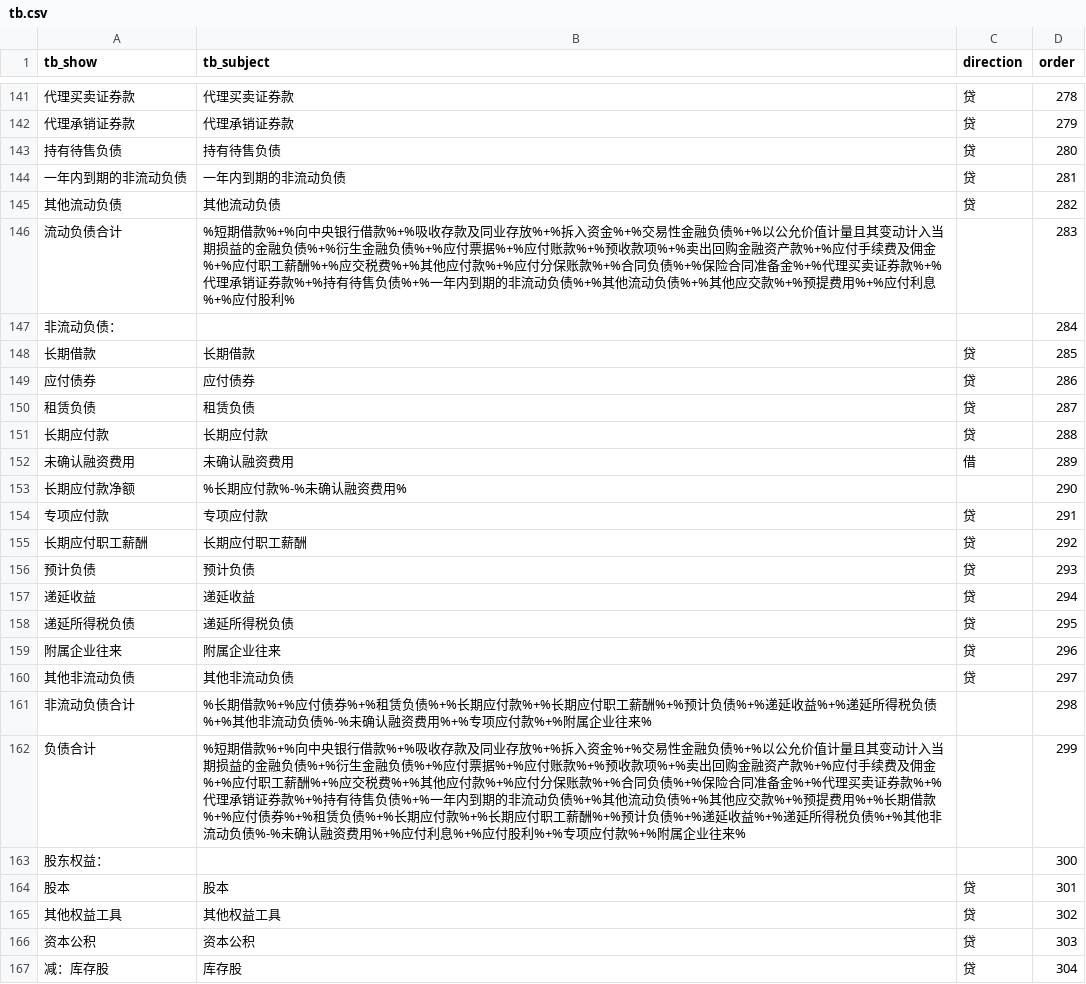
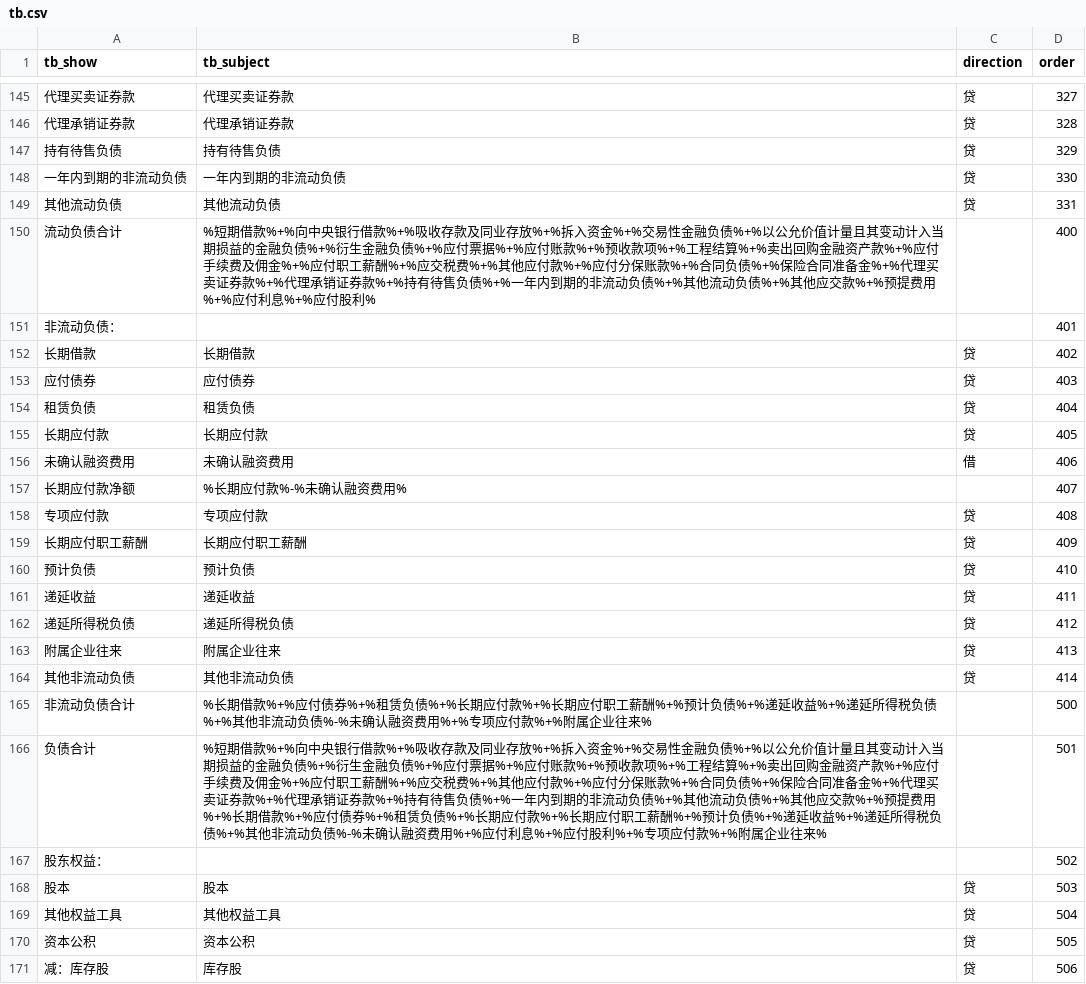
Before and after one commit to litufu/gewuaduitserver, a CSV file: src/initData/data/tb.csv, drawn as a sheet; only a part is shown, gaps mark what is left out; the diff covers the shown part only.

```diff
--- a/src/initData/data/tb.csv
+++ b/src/initData/data/tb.csv
@@ -141,27 +145,27 @@
- 代理买卖证券款,代理买卖证券款,贷,278
- 代理承销证券款,代理承销证券款,贷,279
- 持有待售负债,持有待售负债,贷,280
- 一年内到期的非流动负债,一年内到期的非流动负债,贷,281
- 其他流动负债,其他流动负债,贷,282
- 流动负债合计,%短期借款%+%向中央银行借款%+%吸收存款及同业存放%+%拆入资金%+%交易性金融负债%+%以公允价值计量且其变动计入当期损益的金融负债%+%衍生金融负债%+%应付票据%+%应付账款%+%预收款项%+%卖出回购金融资产款%+%应付手续费及佣金%+%应付职工薪酬%+%应交税费%+%其他应付款%+%应付分保账款%+%合同负债%+%保险合同准备金%+%代理买卖证券款%+%代理承销证券款%+%持有待售负债%+%一年内到期的非流动负债%+%其他流动负债%+%其他应交款%+%预提费用%+%应付利息%+%应付股利%,,283
- 非流动负债：,,,284
- 长期借款,长期借款,贷,285
- 应付债券,应付债券,贷,286
- 租赁负债,租赁负债,贷,287
- 长期应付款,长期应付款,贷,288
- 未确认融资费用,未确认融资费用,借,289
- 长期应付款净额,%长期应付款%-%未确认融资费用%,,290
- 专项应付款,专项应付款,贷,291
- 长期应付职工薪酬,长期应付职工薪酬,贷,292
- 预计负债,预计负债,贷,293
- 递延收益,递延收益,贷,294
- 递延所得税负债,递延所得税负债,贷,295
- 附属企业往来,附属企业往来,贷,296
- 其他非流动负债,其他非流动负债,贷,297
- 非流动负债合计,%长期借款%+%应付债券%+%租赁负债%+%长期应付款%+%长期应付职工薪酬%+%预计负债%+%递延收益%+%递延所得税负债%+%其他非流动负债%-%未确认融资费用%+%专项应付款%+%附属企业往来%,,298
- 负债合计,%短期借款%+%向中央银行借款%+%吸收存款及同业存放%+%拆入资金%+%交易性金融负债%+%以公允价值计量且其变动计入当期损益的金融负债%+%衍生金融负债%+%应付票据%+%应付账款%+%预收款项%+%卖出回购金融资产款%+%应付手续费及佣金%+%应付职工薪酬%+%应交税费%+%其他应付款%+%应付分保账款%+%合同负债%+%保险合同准备金%+%代理买卖证券款%+%代理承销证券款%+%持有待售负债%+%一年内到期的非流动负债%+%其他流动负债%+%其他应交款%+%预提费用%+%长期借款%+%应付债券%+%租赁负债%+%长期应付款%+%长期应付职工薪酬%+%预计负债%+%递延收益%+%递延所得税负债%+%其他非流动负债%-%未确认融资费用%+%应付利息%+%应付股利%+%专项应付款%+%附属企业往来%,,299
- 股东权益：,,,300
- 股本,股本,贷,301
- 其他权益工具,其他权益工具,贷,302
- 资本公积,资本公积,贷,303
- 减：库存股,库存股,贷,304
+ 代理买卖证券款,代理买卖证券款,贷,327
+ 代理承销证券款,代理承销证券款,贷,328
+ 持有待售负债,持有待售负债,贷,329
+ 一年内到期的非流动负债,一年内到期的非流动负债,贷,330
+ 其他流动负债,其他流动负债,贷,331
+ 流动负债合计,%短期借款%+%向中央银行借款%+%吸收存款及同业存放%+%拆入资金%+%交易性金融负债%+%以公允价值计量且其变动计入当期损益的金融负债%+%衍生金融负债%+%应付票据%+%应付账款%+%预收款项%+%工程结算%+%卖出回购金融资产款%+%应付手续费及佣金%+%应付职工薪酬%+%应交税费%+%其他应付款%+%应付分保账款%+%合同负债%+%保险合同准备金%+%代理买卖证券款%+%代理承销证券款%+%持有待售负债%+%一年内到期的非流动负债%+%其他流动负债%+%其他应交款%+%预提费用%+%应付利息%+%应付股利%,,400
+ 非流动负债：,,,401
+ 长期借款,长期借款,贷,402
+ 应付债券,应付债券,贷,403
+ 租赁负债,租赁负债,贷,404
+ 长期应付款,长期应付款,贷,405
+ 未确认融资费用,未确认融资费用,借,406
+ 长期应付款净额,%长期应付款%-%未确认融资费用%,,407
+ 专项应付款,专项应付款,贷,408
+ 长期应付职工薪酬,长期应付职工薪酬,贷,409
+ 预计负债,预计负债,贷,410
+ 递延收益,递延收益,贷,411
+ 递延所得税负债,递延所得税负债,贷,412
+ 附属企业往来,附属企业往来,贷,413
+ 其他非流动负债,其他非流动负债,贷,414
+ 非流动负债合计,%长期借款%+%应付债券%+%租赁负债%+%长期应付款%+%长期应付职工薪酬%+%预计负债%+%递延收益%+%递延所得税负债%+%其他非流动负债%-%未确认融资费用%+%专项应付款%+%附属企业往来%,,500
+ 负债合计,%短期借款%+%向中央银行借款%+%吸收存款及同业存放%+%拆入资金%+%交易性金融负债%+%以公允价值计量且其变动计入当期损益的金融负债%+%衍生金融负债%+%应付票据%+%应付账款%+%预收款项%+%工程结算%+%卖出回购金融资产款%+%应付手续费及佣金%+%应付职工薪酬%+%应交税费%+%其他应付款%+%应付分保账款%+%合同负债%+%保险合同准备金%+%代理买卖证券款%+%代理承销证券款%+%持有待售负债%+%一年内到期的非流动负债%+%其他流动负债%+%其他应交款%+%预提费用%+%长期借款%+%应付债券%+%租赁负债%+%长期应付款%+%长期应付职工薪酬%+%预计负债%+%递延收益%+%递延所得税负债%+%其他非流动负债%-%未确认融资费用%+%应付利息%+%应付股利%+%专项应付款%+%附属企业往来%,,501
+ 股东权益：,,,502
+ 股本,股本,贷,503
+ 其他权益工具,其他权益工具,贷,504
+ 资本公积,资本公积,贷,505
+ 减：库存股,库存股,贷,506
```
Also changed, not shown: 4 added rows and 130 edited cells elsewhere in this file, src/initData/data/subject_contrast.csv, 11 other files.
